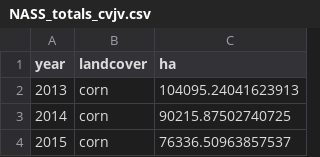
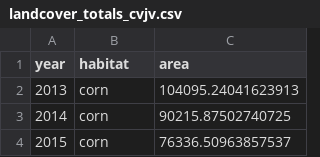
Before and after one commit to pointblue/wetland-incentives-bioenergetics, a CSV file: data/landcover_totals_cvjv.csv (was data/NASS_totals_cvjv.csv), drawn as a sheet; only a part is shown.

```diff
--- a/data/NASS_totals_cvjv.csv
+++ b/data/landcover_totals_cvjv.csv
@@ -1,2 +1,2 @@
-year,landcover,ha
+year,habitat,area
 2013,corn,104095.24041623913
```
Also changed, not shown: 1 other file.
